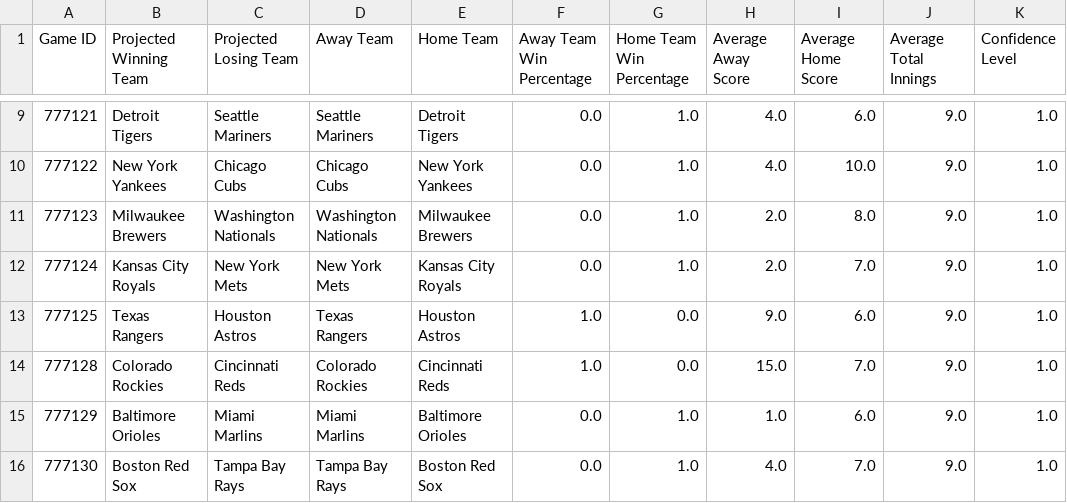
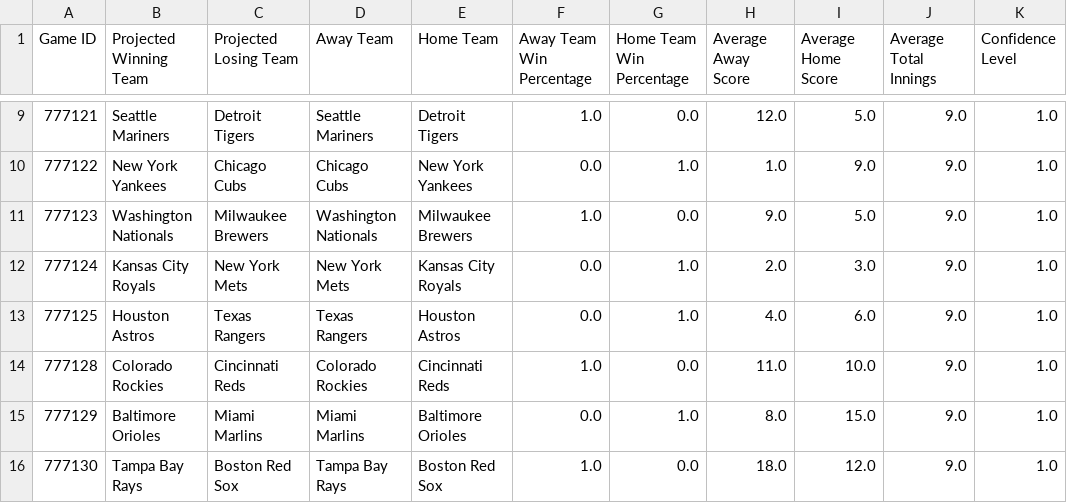
Before and after one commit to jbhemm10/MLB_game_sim, a CSV file: simulated_games/simulated_games_2025-07-13.csv, drawn as a sheet; only a part is shown, gaps mark what is left out; the diff covers the shown part only.

```diff
--- a/simulated_games/simulated_games_2025-07-13.csv
+++ b/simulated_games/simulated_games_2025-07-13.csv
@@ -9,8 +9,8 @@ Game ID,Projected Winning Team,Projected Losing Team,Away Team,Home Team,Away Te
-777121,Detroit Tigers,Seattle Mariners,Seattle Mariners,Detroit Tigers,0.0,1.0,4.0,6.0,9.0,1.0
-777122,New York Yankees,Chicago Cubs,Chicago Cubs,New York Yankees,0.0,1.0,4.0,10.0,9.0,1.0
-777123,Milwaukee Brewers,Washington Nationals,Washington Nationals,Milwaukee Brewers,0.0,1.0,2.0,8.0,9.0,1.0
-777124,Kansas City Royals,New York Mets,New York Mets,Kansas City Royals,0.0,1.0,2.0,7.0,9.0,1.0
-777125,Texas Rangers,Houston Astros,Texas Rangers,Houston Astros,1.0,0.0,9.0,6.0,9.0,1.0
-777128,Colorado Rockies,Cincinnati Reds,Colorado Rockies,Cincinnati Reds,1.0,0.0,15.0,7.0,9.0,1.0
-777129,Baltimore Orioles,Miami Marlins,Miami Marlins,Baltimore Orioles,0.0,1.0,1.0,6.0,9.0,1.0
-777130,Boston Red Sox,Tampa Bay Rays,Tampa Bay Rays,Boston Red Sox,0.0,1.0,4.0,7.0,9.0,1.0
+777121,Seattle Mariners,Detroit Tigers,Seattle Mariners,Detroit Tigers,1.0,0.0,12.0,5.0,9.0,1.0
+777122,New York Yankees,Chicago Cubs,Chicago Cubs,New York Yankees,0.0,1.0,1.0,9.0,9.0,1.0
+777123,Washington Nationals,Milwaukee Brewers,Washington Nationals,Milwaukee Brewers,1.0,0.0,9.0,5.0,9.0,1.0
+777124,Kansas City Royals,New York Mets,New York Mets,Kansas City Royals,0.0,1.0,2.0,3.0,9.0,1.0
+777125,Houston Astros,Texas Rangers,Texas Rangers,Houston Astros,0.0,1.0,4.0,6.0,9.0,1.0
+777128,Colorado Rockies,Cincinnati Reds,Colorado Rockies,Cincinnati Reds,1.0,0.0,11.0,10.0,9.0,1.0
+777129,Baltimore Orioles,Miami Marlins,Miami Marlins,Baltimore Orioles,0.0,1.0,8.0,15.0,9.0,1.0
+777130,Tampa Bay Rays,Boston Red Sox,Tampa Bay Rays,Boston Red Sox,1.0,0.0,18.0,12.0,9.0,1.0
```
Also changed, not shown: 32 edited cells elsewhere in this file, 2025_hitter_split_stats.csv, player_data/2025_hitters_data.csv, 13 other files.
